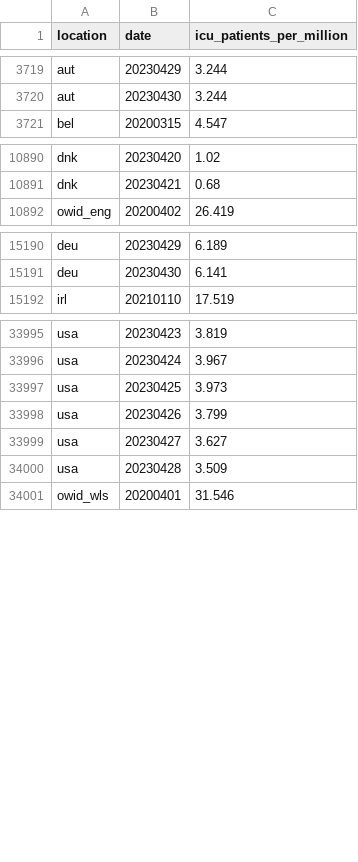
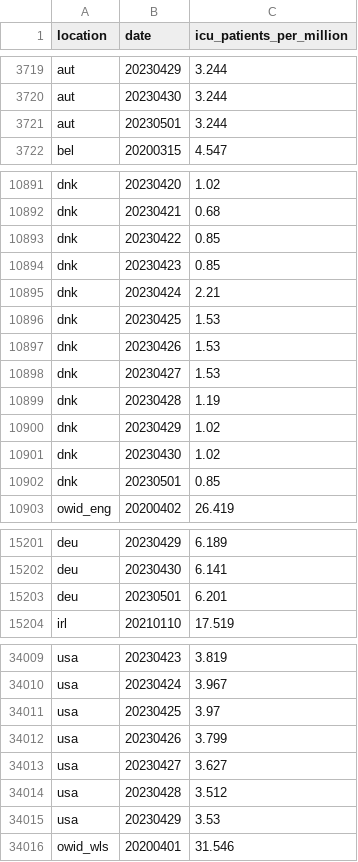
Before and after one commit to open-numbers/ddf--owid--covid_19, a CSV file: ddf--datapoints--icu_patients_per_million--by--location--date.csv, drawn as a sheet; only a part is shown, gaps mark what is left out; the diff covers the shown part only.

```diff
--- a/ddf--datapoints--icu_patients_per_million--by--location--date.csv
+++ b/ddf--datapoints--icu_patients_per_million--by--location--date.csv
@@ -3720,2 +3720,3 @@ aut,20230429,3.244
 aut,20230430,3.244
+aut,20230501,3.244
 bel,20200315,4.547
@@ -10891,2 +10892,12 @@ dnk,20230420,1.02
 dnk,20230421,0.68
+dnk,20230422,0.85
+dnk,20230423,0.85
+dnk,20230424,2.21
+dnk,20230425,1.53
+dnk,20230426,1.53
+dnk,20230427,1.53
+dnk,20230428,1.19
+dnk,20230429,1.02
+dnk,20230430,1.02
+dnk,20230501,0.85
 owid_eng,20200402,26.419
@@ -15191,2 +15202,3 @@ deu,20230429,6.189
 deu,20230430,6.141
+deu,20230501,6.201
 irl,20210110,17.519
@@ -33996,6 +34010,7 @@ usa,20230423,3.819
 usa,20230424,3.967
-usa,20230425,3.973
+usa,20230425,3.97
 usa,20230426,3.799
 usa,20230427,3.627
-usa,20230428,3.509
+usa,20230428,3.512
+usa,20230429,3.53
 owid_wls,20200401,31.546
```
Also changed, not shown: 2 added rows elsewhere in this file, ddf--datapoints--icu_patients--by--location--date.csv, ddf--datapoints--total_boosters--by--location--date.csv, 25 other files.
